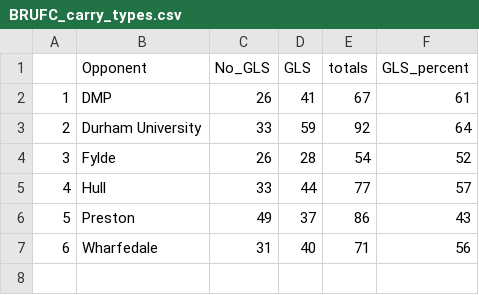
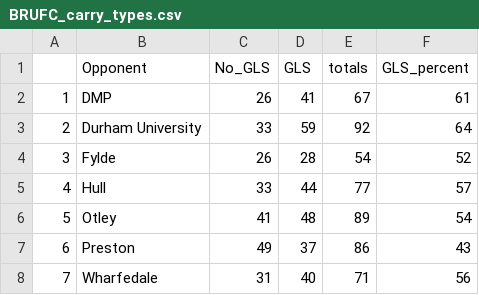
Before and after one commit to ConnorFewster/EI, a CSV file: BRUFC_carry_types.csv, drawn as a sheet; addresses are those after the commit; the diff names each change by its address in the sheet, - before the commit and + after, or states it on an @@ line.

```diff
--- a/BRUFC_carry_types.csv
+++ b/BRUFC_carry_types.csv
+row 6: 5 | Otley | 41 | 48 | 89 | 54
@@ column A renumbered from row 7 down @@
```
Also changed, not shown: BRUFC_LO_Predictions.csv, BRUFC_kicking.csv, 7 other files.
